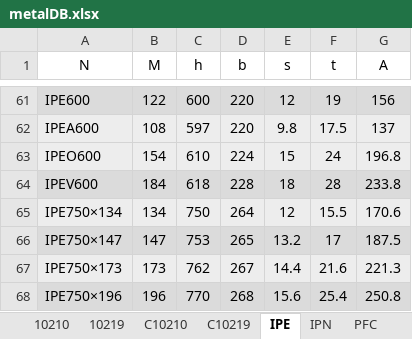
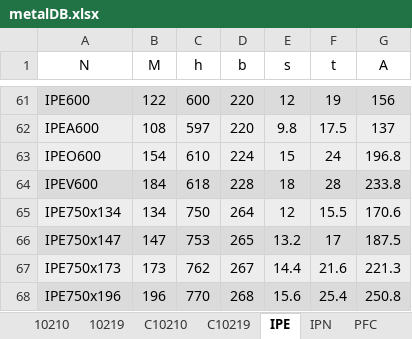
Before and after one commit to Kviten4/calculator, an Excel workbook: metalDB.xlsx, sheet IPE, drawn as a sheet; only a part is shown, gaps mark what is left out; values as stored, in another font and other column widths than the file's, no borders; table styles not drawn; the diff names each change by its address in the sheet, - before the commit and + after, or states it on an @@ line.

```diff
--- a/metalDB.xlsx (sheet IPE)
+++ b/metalDB.xlsx (sheet IPE)
-A65 (N): IPE750×134
+A65 (N): IPE750x134
-A66 (N): IPE750×147
+A66 (N): IPE750x147
-A67 (N): IPE750×173
+A67 (N): IPE750x173
-A68 (N): IPE750×196
+A68 (N): IPE750x196
```
Also changed, not shown: other sheet tabs, 3 other files.
